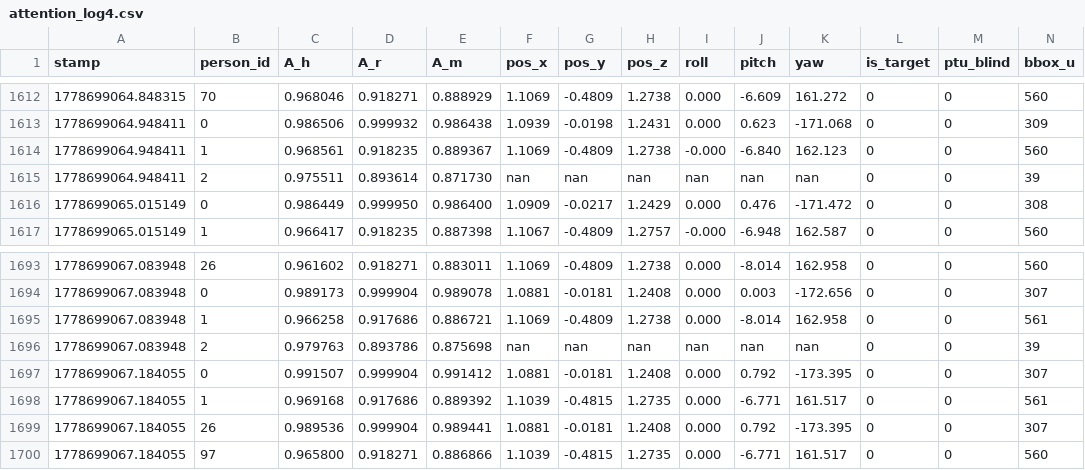
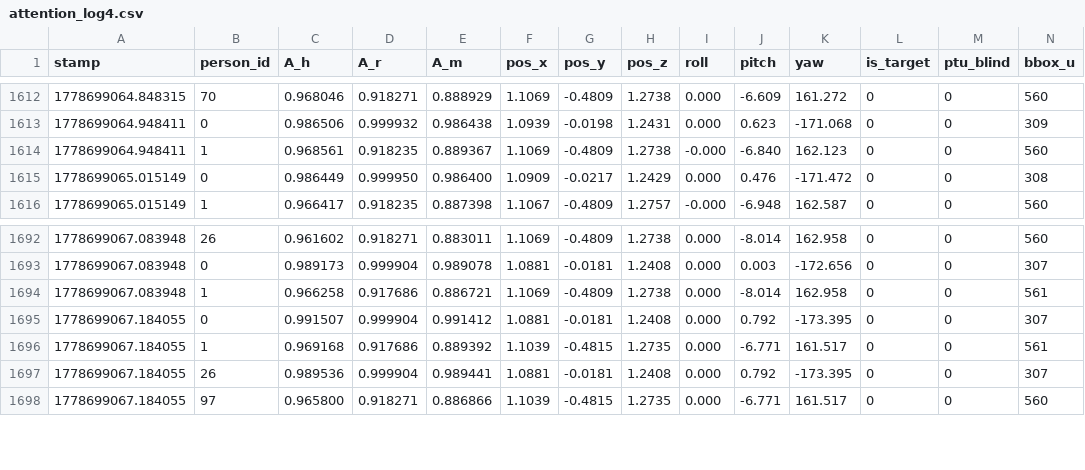
Before and after one commit to JHermosillaD/datasets, a CSV file: attention_log4.csv, drawn as a sheet; only a part is shown, gaps mark what is left out; rows hold the shown columns only; the diff names each change by its address in the sheet, - before the commit and + after, or states it on an @@ line.

```diff
--- a/attention_log4.csv
+++ b/attention_log4.csv
-row 1615: 1778699064.948411 | 2 | 0.975511 | 0.893614 | 0.871730 | nan | nan | nan | nan | nan | nan | 0 | 0 | 39
-row 1696: 1778699067.083948 | 2 | 0.979763 | 0.893786 | 0.875698 | nan | nan | nan | nan | nan | nan | 0 | 0 | 39
```
Also changed, not shown: attention_log1.csv, attention_log5.csv, 1 other file.
